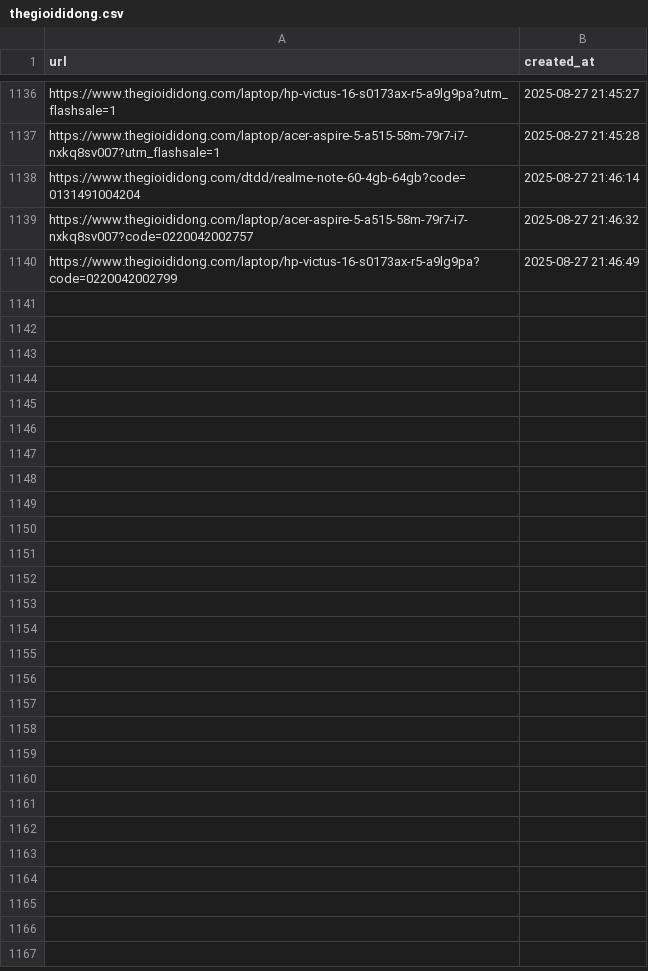
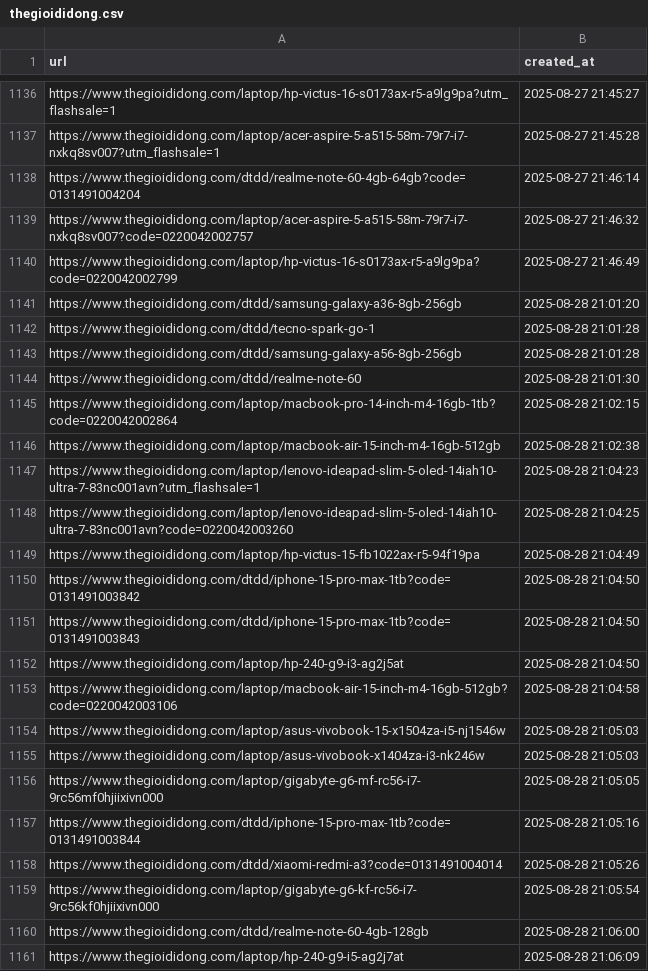
Before and after one commit to hylee-ace/c2dwh, a CSV file: data/crawled/thegioididong.csv, drawn as a sheet; only a part is shown, gaps mark what is left out.

Commit message:
Update scraper and model, add data cleaning prototype

```diff
--- a/data/crawled/thegioididong.csv
+++ b/data/crawled/thegioididong.csv
@@ -1140 +1140,22 @@ https://www.thegioididong.com/laptop/acer-aspire-5-a515-58m-79r7-i7-nxkq8sv007?c
 https://www.thegioididong.com/laptop/hp-victus-16-s0173ax-r5-a9lg9pa?code=0220042002799,2025-08-27 21:46:49
+https://www.thegioididong.com/dtdd/samsung-galaxy-a36-8gb-256gb,2025-08-28 21:01:20
+https://www.thegioididong.com/dtdd/tecno-spark-go-1,2025-08-28 21:01:28
+https://www.thegioididong.com/dtdd/samsung-galaxy-a56-8gb-256gb,2025-08-28 21:01:28
+https://www.thegioididong.com/dtdd/realme-note-60,2025-08-28 21:01:30
+https://www.thegioididong.com/laptop/macbook-pro-14-inch-m4-16gb-1tb?code=0220042002864,2025-08-28 21:02:15
+https://www.thegioididong.com/laptop/macbook-air-15-inch-m4-16gb-512gb,2025-08-28 21:02:38
+https://www.thegioididong.com/laptop/lenovo-ideapad-slim-5-oled-14iah10-ultra-7-83nc001avn?utm_flashsale=1,2025-08-28 21:04:23
+https://www.thegioididong.com/laptop/lenovo-ideapad-slim-5-oled-14iah10-ultra-7-83nc001avn?code=0220042003260,2025-08-28 21:04:25
+https://www.thegioididong.com/laptop/hp-victus-15-fb1022ax-r5-94f19pa,2025-08-28 21:04:49
+https://www.thegioididong.com/dtdd/iphone-15-pro-max-1tb?code=0131491003842,2025-08-28 21:04:50
+https://www.thegioididong.com/dtdd/iphone-15-pro-max-1tb?code=0131491003843,2025-08-28 21:04:50
+https://www.thegioididong.com/laptop/hp-240-g9-i3-ag2j5at,2025-08-28 21:04:50
+https://www.thegioididong.com/laptop/macbook-air-15-inch-m4-16gb-512gb?code=0220042003106,2025-08-28 21:04:58
+https://www.thegioididong.com/laptop/asus-vivobook-15-x1504za-i5-nj1546w,2025-08-28 21:05:03
+https://www.thegioididong.com/laptop/asus-vivobook-x1404za-i3-nk246w,2025-08-28 21:05:03
+https://www.thegioididong.com/laptop/gigabyte-g6-mf-rc56-i7-9rc56mf0hjiixivn000,2025-08-28 21:05:05
+https://www.thegioididong.com/dtdd/iphone-15-pro-max-1tb?code=0131491003844,2025-08-28 21:05:16
+https://www.thegioididong.com/dtdd/xiaomi-redmi-a3?code=0131491004014,2025-08-28 21:05:26
+https://www.thegioididong.com/laptop/gigabyte-g6-kf-rc56-i7-9rc56kf0hjiixivn000,2025-08-28 21:05:54
+https://www.thegioididong.com/dtdd/realme-note-60-4gb-128gb,2025-08-28 21:06:00
+https://www.thegioididong.com/laptop/hp-240-g9-i5-ag2j7at,2025-08-28 21:06:09
```
Also changed, not shown: data/crawled/cellphones.csv, 9 other files.
